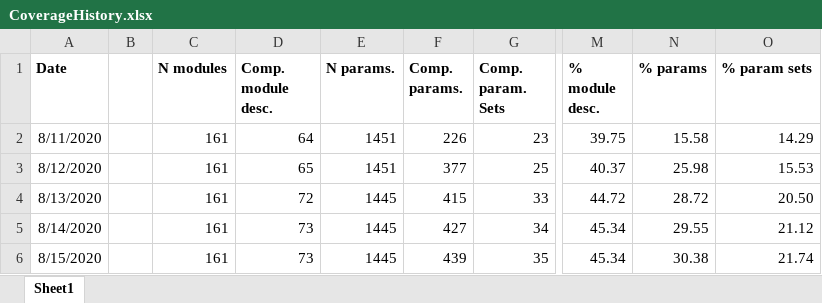
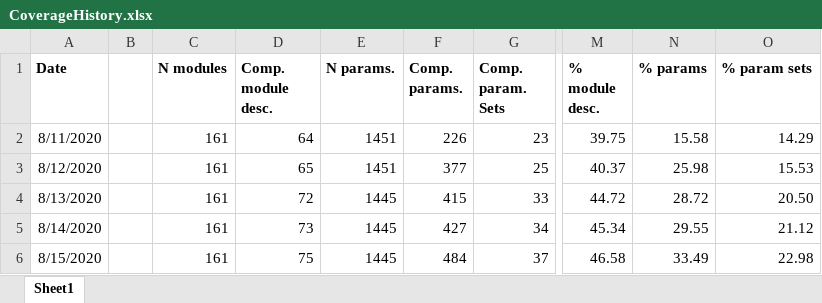
Before and after one commit to mianalysis/mia, an Excel workbook: CoverageHistory.xlsx, sheet Sheet1, drawn as a sheet; only a part is shown, gaps mark what is left out; values as stored, in another font and other column widths than the file's, no borders; charts and pictures not drawn; the diff names each change by its address in the sheet, - before the commit and + after, or states it on an @@ line.

```diff
--- a/CoverageHistory.xlsx (sheet Sheet1)
+++ b/CoverageHistory.xlsx (sheet Sheet1)
-D6 (Comp. module desc.): 73
+D6 (Comp. module desc.): 75
-F6 (Comp. params.): 439
+F6 (Comp. params.): 484
-G6 (Comp. param. Sets): 35
+G6 (Comp. param. Sets): 37
-M6 (% module desc.): 45.34
+M6 (% module desc.): 46.58
-N6 (% params): 30.38
+N6 (% params): 33.49
-O6 (% param sets): 21.74
+O6 (% param sets): 22.98
```
Also changed, not shown: charts or pictures, 22 other files.
